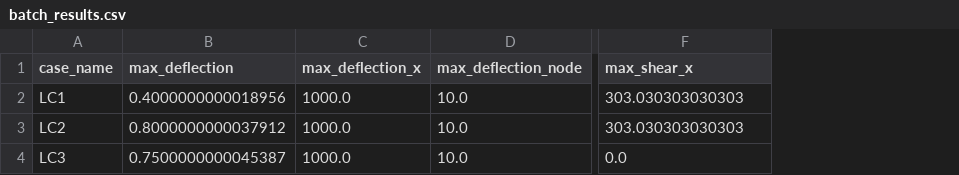
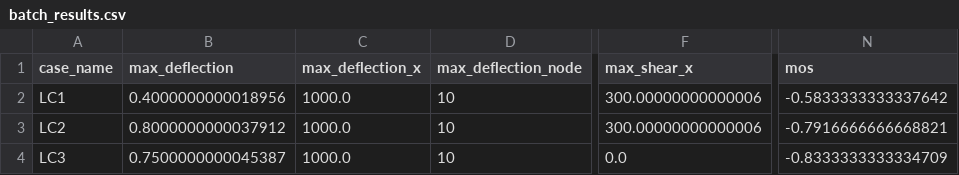
Before and after one commit to fededif99/beam_fea_dev, a CSV file: batch_results.csv, drawn as a sheet; only a part is shown, gaps mark what is left out; the diff names each change by its address in the sheet, - before the commit and + after, or states it on an @@ line.

```diff
--- a/batch_results.csv
+++ b/batch_results.csv
+column N (mos), rows 2-4: -0.5833333333337642 | -0.7916666666668821 | -0.8333333333334709
-D2:D4 (max_deflection_node): 10.0
+D2:D4 (max_deflection_node): 10
-F2:F3 (max_shear_x): 303.030303030303
+F2:F3 (max_shear_x): 300.00000000000006
```
Also changed, not shown: 9 other files.
